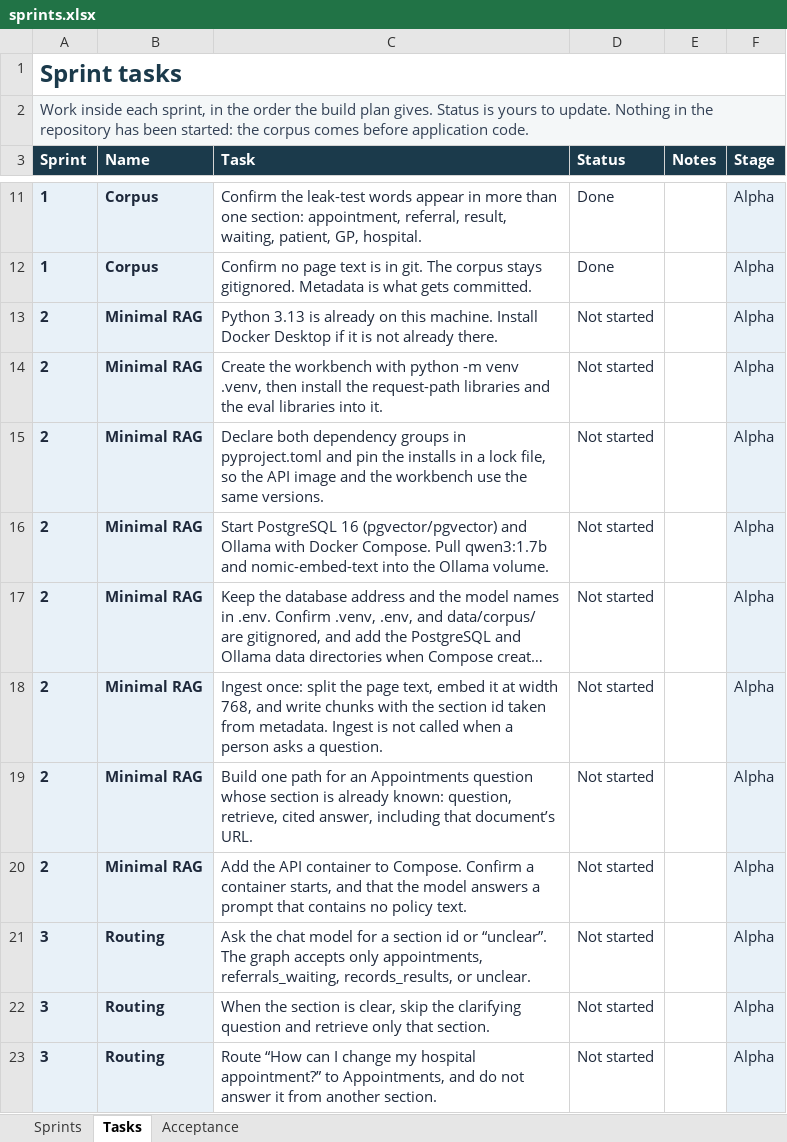
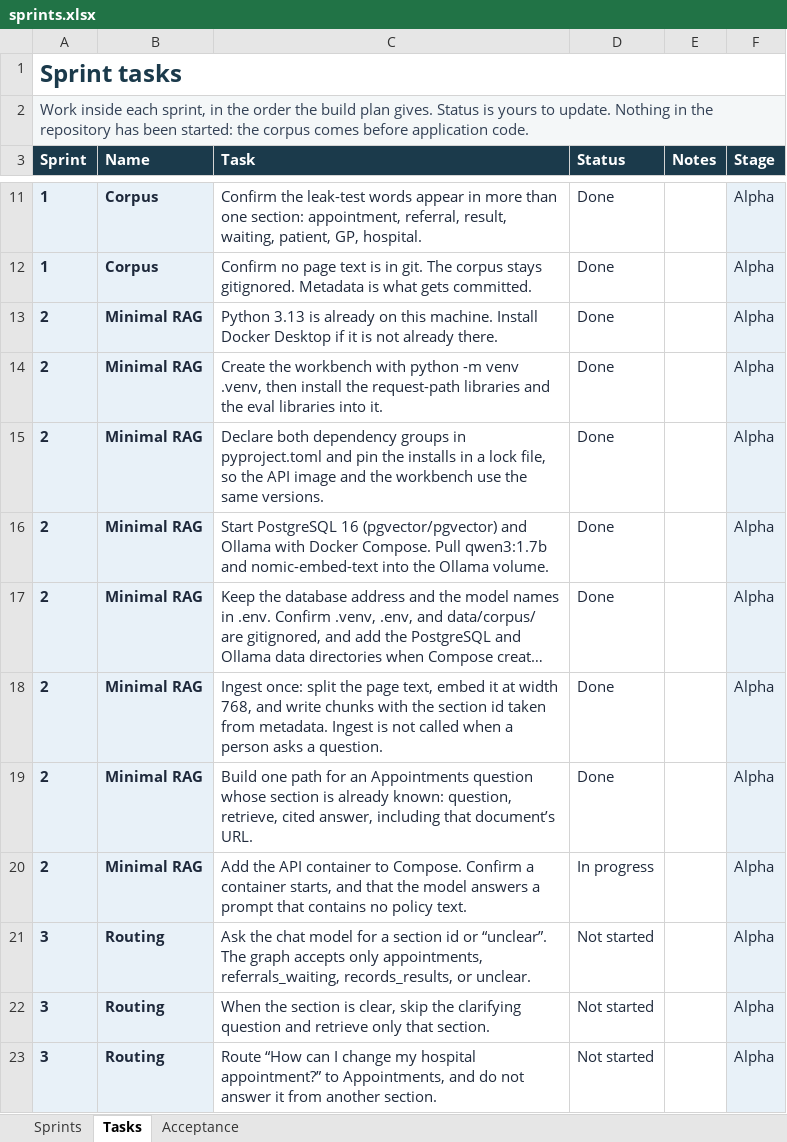
Before and after one commit to ramy-glitch/Deskline, an Excel workbook: docs/sprints.xlsx, sheet Tasks, drawn as a sheet; only a part is shown, gaps mark what is left out; long unchanged cells end in …; values as stored, in another font and other column widths than the file's, no borders; conditional formats not drawn; the diff names each change by its address in the sheet, - before the commit and + after, or states it on an @@ line.

```diff
--- a/docs/sprints.xlsx (sheet Tasks)
+++ b/docs/sprints.xlsx (sheet Tasks)
-D13:D19 (Status): Not started
+D13:D19 (Status): Done
-D20 (Status): Not started
+D20 (Status): In progress
```
Also changed, not shown: sheet Sprints, 1 other file.
